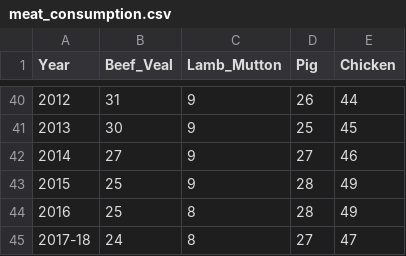
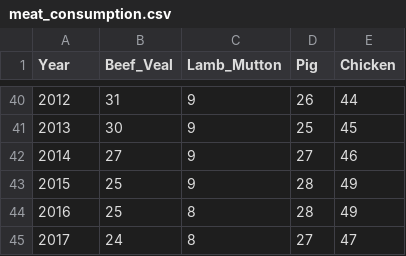
Before and after one commit to Sprettle/Are-we-still-in-love-with-red-meat, a CSV file: ETL/Resources/meat_consumption.csv (was ETL/meat_consumption.csv), drawn as a sheet; only a part is shown, gaps mark what is left out.

```diff
--- a/ETL/meat_consumption.csv
+++ b/ETL/Resources/meat_consumption.csv
@@ -44,2 +44,2 @@ Year,Beef_Veal,Lamb_Mutton,Pig,Chicken
 2016,25,8,28,49
-2017-18,24,8,27,47
+2017,24,8,27,47
```
Also changed, not shown: 11 other files.
